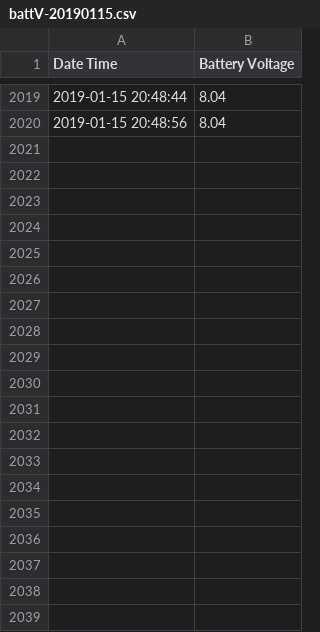
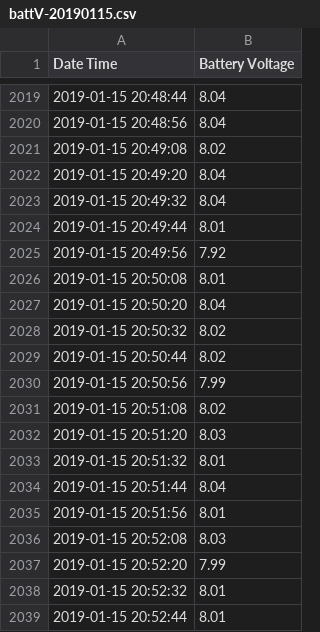
Before and after one commit to slowrunner/Carl, a CSV file: Projects/LogValueAndPlot/battV/csv/battV-20190115.csv, drawn as a sheet; only a part is shown, gaps mark what is left out; the diff covers the shown part only.

```diff
--- a/Projects/LogValueAndPlot/battV/csv/battV-20190115.csv
+++ b/Projects/LogValueAndPlot/battV/csv/battV-20190115.csv
@@ -2020 +2020,20 @@ Date Time          ,Battery Voltage
 2019-01-15 20:48:56,8.04
+2019-01-15 20:49:08,8.02
+2019-01-15 20:49:20,8.04
+2019-01-15 20:49:32,8.04
+2019-01-15 20:49:44,8.01
+2019-01-15 20:49:56,7.92
+2019-01-15 20:50:08,8.01
+2019-01-15 20:50:20,8.04
+2019-01-15 20:50:32,8.02
+2019-01-15 20:50:44,8.02
+2019-01-15 20:50:56,7.99
+2019-01-15 20:51:08,8.02
+2019-01-15 20:51:20,8.03
+2019-01-15 20:51:32,8.01
+2019-01-15 20:51:44,8.04
+2019-01-15 20:51:56,8.01
+2019-01-15 20:52:08,8.03
+2019-01-15 20:52:20,7.99
+2019-01-15 20:52:32,8.01
+2019-01-15 20:52:44,8.01
```
Also changed, not shown: 61 added rows elsewhere in this file, 1 other file.
